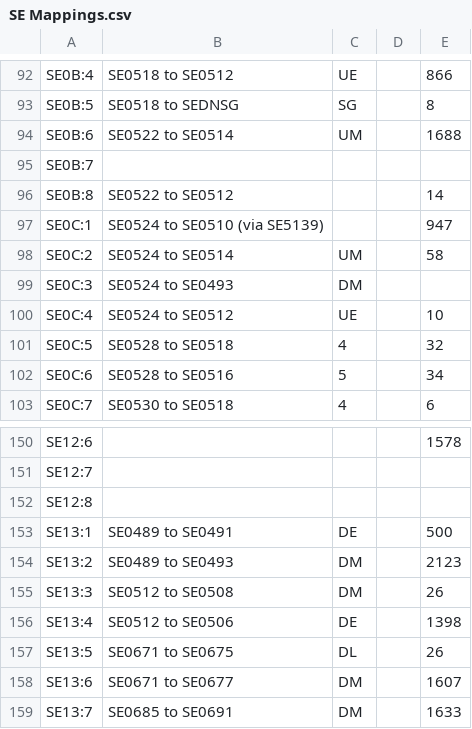
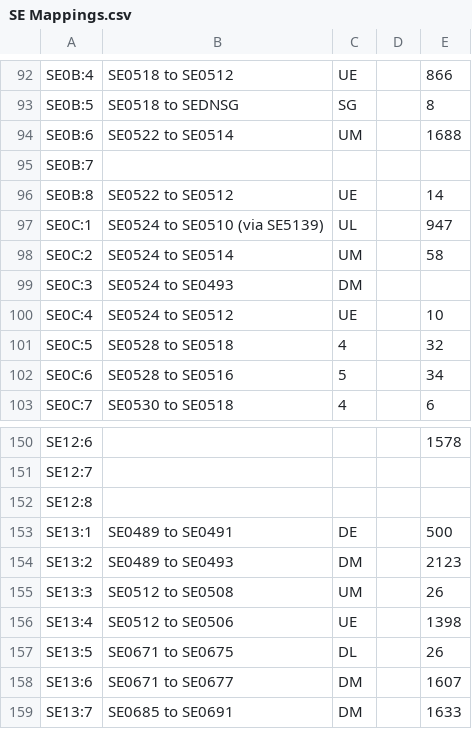
Before and after one commit to Shwam3/EASMData, a CSV file: SE Mappings.csv, drawn as a sheet; only a part is shown, gaps mark what is left out.

```diff
--- a/SE Mappings.csv
+++ b/SE Mappings.csv
@@ -95,4 +95,4 @@ SE0B:6,SE0522 to SE0514,UM,,1688
 SE0B:7
-SE0B:8,SE0522 to SE0512,,,14
-SE0C:1,SE0524 to SE0510 (via SE5139),,,947
+SE0B:8,SE0522 to SE0512,UE,,14
+SE0C:1,SE0524 to SE0510 (via SE5139),UL,,947
 SE0C:2,SE0524 to SE0514,UM,,58
@@ -154,4 +154,4 @@ SE13:1,SE0489 to SE0491,DE,,500
 SE13:2,SE0489 to SE0493,DM,,2123
-SE13:3,SE0512 to SE0508,DM,,26
-SE13:4,SE0512 to SE0506,DE,,1398
+SE13:3,SE0512 to SE0508,UM,,26
+SE13:4,SE0512 to SE0506,UE,,1398
 SE13:5,SE0671 to SE0675,DL,,26
```
Also changed, not shown: EN Mappings.csv, LS Mappings.csv, 3 other files.
